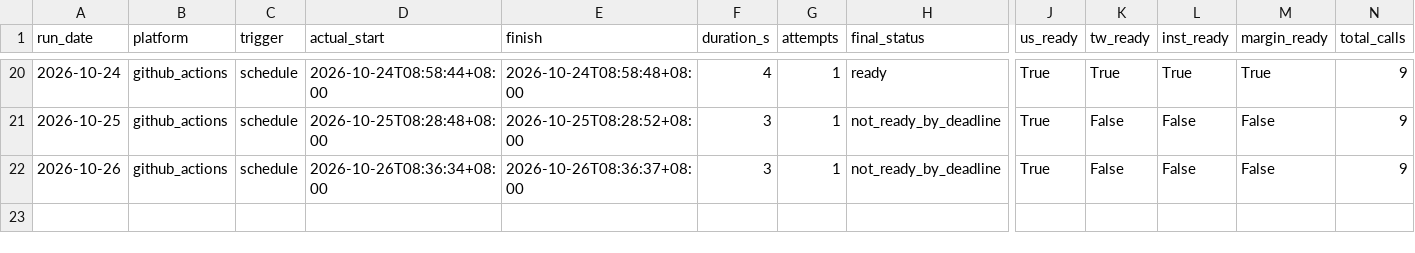
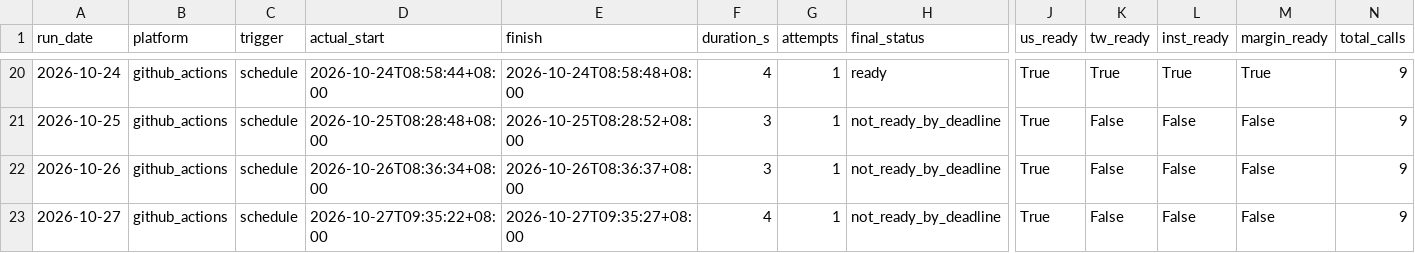
Before and after one commit to curry1012/finmind-trial, a CSV file: data/trial/runlog.csv, drawn as a sheet; only a part is shown, gaps mark what is left out; rows hold the shown columns only; the diff names each change by its address in the sheet, - before the commit and + after, or states it on an @@ line.

```diff
--- a/data/trial/runlog.csv
+++ b/data/trial/runlog.csv
+row 23: 2026-10-27 | github_actions | schedule | 2026-10-27T09:35:22+08:00 | 2026-10-27T09:35:27+08:00 | 4 | 1 | not_ready_by_deadline | True | False | False | False | 9
```
Also changed, not shown: 1 other file.
